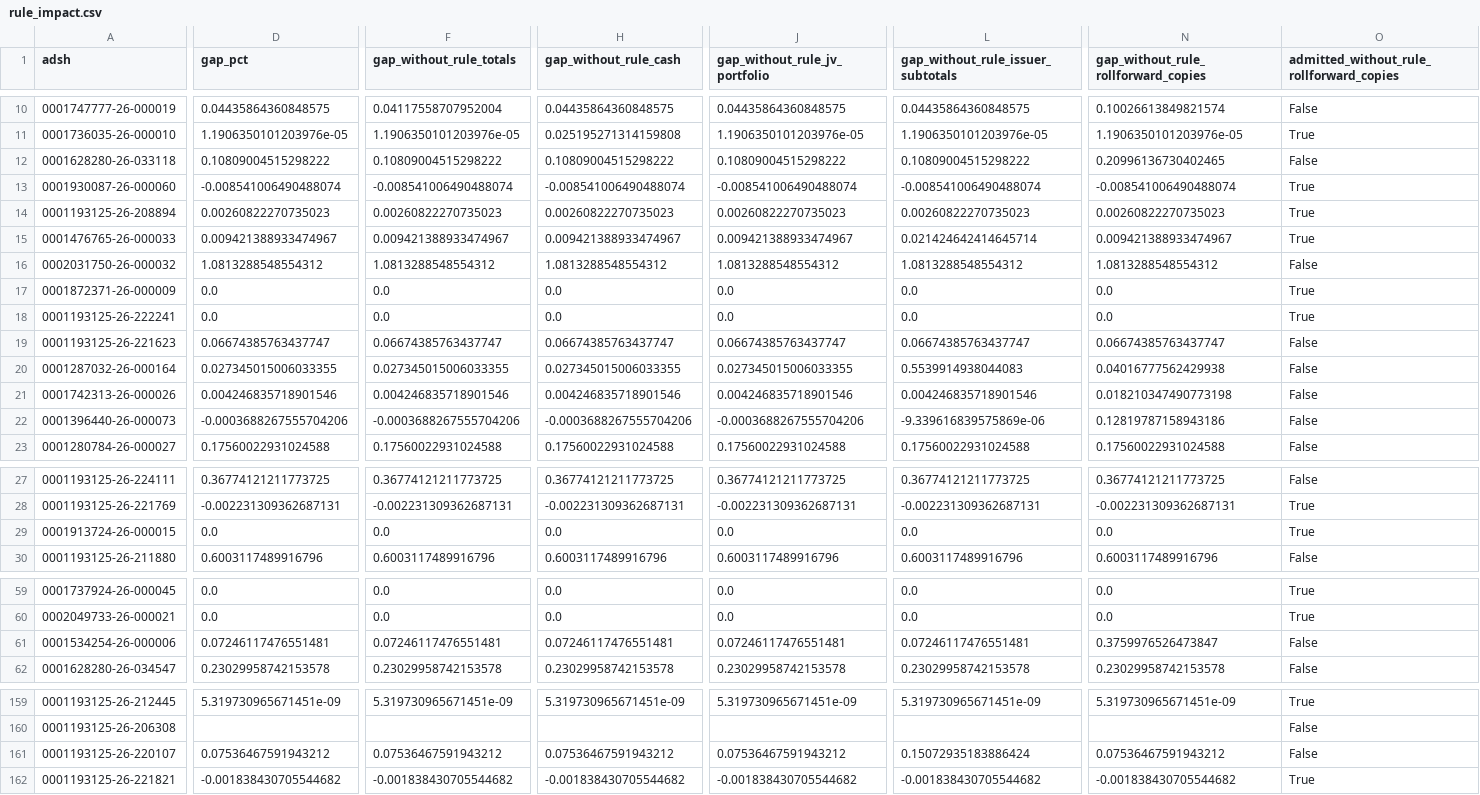
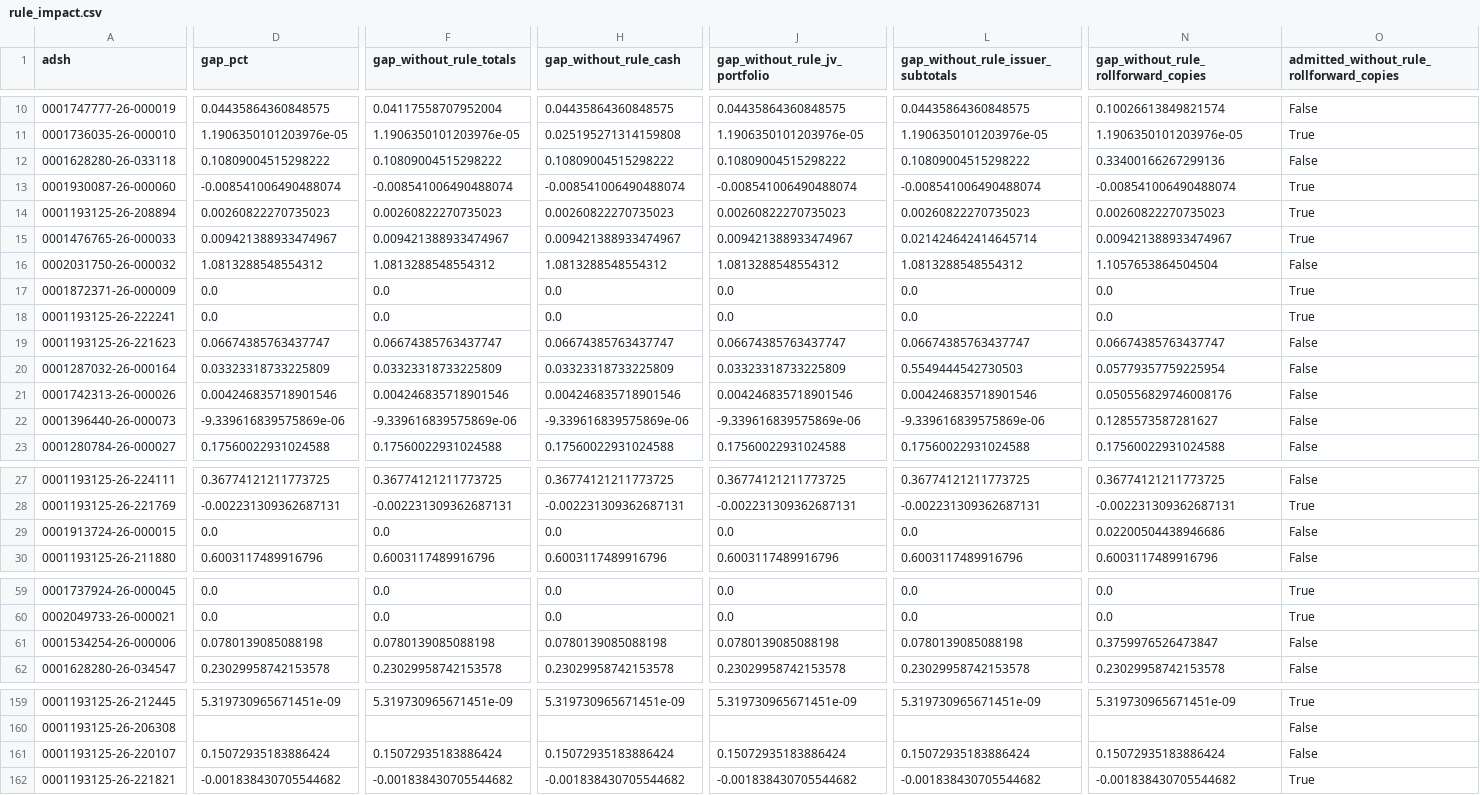
Before and after one commit to BigDataIA-Fall-26-Team-2/DAMG-7245-Project-Lantern-Case-Study-2B-Team-2, a CSV file: cs2b/reports/rule_impact.csv, drawn as a sheet; only a part is shown, gaps mark what is left out; the diff covers the shown part only; the diff names each change by its address in the sheet, - before the commit and + after, or states it on an @@ line.

Commit message:
Part 2: address PR #3 review (P1, P2); rules in pipeline, is_debt flag, verified log examples
P2: rule_issuer_subtotals requires a word boundary after the parent name, ignores children that differ only by a company suffix or tranche number, and keeps parents that name an instrument. P1: rule_rollforward_copies matches only compatible instruments (debt never equity, via clean.instrument_kind) one-to-one; apply_rules gives each rule only rows kept by earlier rules. Five regression tests from the review (fail on pre-review code, 23/28; pass now, 28/28). Real data: 0 new drops, 177 rows (912.5M) now kept, still 90 of 177 admitted and 43.5% of dollars, no admitted filing lost; 7 unadmitted filings move further and go to triage. Also: clean.RULES used by pipeline.run_baseline, rule_impact and break_rules; clean.flag_debt adds is_debt (7,858 equity/warrant holdings flagged, not dropped); log examples name their month and are verified against raw soi.tsv (reports/cleaning_log_check.md). tests_that_fail.md: 16 of 16 breaks caught.

```diff
--- a/cs2b/reports/rule_impact.csv
+++ b/cs2b/reports/rule_impact.csv
-N12: 0.20996136730402465
+N12: 0.33400166267299136
-N16: 1.0813288548554312
+N16: 1.1057653864504504
-D20 (gap_pct): 0.027345015006033355
+D20 (gap_pct): 0.03323318733225809
-F20 (gap_without_rule_totals): 0.027345015006033355
+F20 (gap_without_rule_totals): 0.03323318733225809
-H20 (gap_without_rule_cash): 0.027345015006033355
+H20 (gap_without_rule_cash): 0.03323318733225809
-J20 (gap_without_rule_jv_portfolio): 0.027345015006033355
+J20 (gap_without_rule_jv_portfolio): 0.03323318733225809
-L20: 0.5539914938044083
+L20: 0.5549444542730503
-N20: 0.04016777562429938
+N20: 0.05779357759225954
-N21: 0.018210347490773198
+N21: 0.050556829746008176
-D22 (gap_pct): -0.0003688267555704206
+D22 (gap_pct): -9.339616839575869e-06
-F22 (gap_without_rule_totals): -0.0003688267555704206
+F22 (gap_without_rule_totals): -9.339616839575869e-06
-H22 (gap_without_rule_cash): -0.0003688267555704206
+H22 (gap_without_rule_cash): -9.339616839575869e-06
-J22 (gap_without_rule_jv_portfolio): -0.0003688267555704206
+J22 (gap_without_rule_jv_portfolio): -9.339616839575869e-06
-N22: 0.12819787158943186
+N22: 0.1285573587281627
-N29: 0.0
+N29: 0.02200504438946686
-O29: True
+O29: False
-D61 (gap_pct): 0.07246117476551481
+D61 (gap_pct): 0.0780139085088198
-F61 (gap_without_rule_totals): 0.07246117476551481
+F61 (gap_without_rule_totals): 0.0780139085088198
-H61 (gap_without_rule_cash): 0.07246117476551481
+H61 (gap_without_rule_cash): 0.0780139085088198
-J61 (gap_without_rule_jv_portfolio): 0.07246117476551481
+J61 (gap_without_rule_jv_portfolio): 0.0780139085088198
-L61: 0.07246117476551481
+L61: 0.0780139085088198
-D161 (gap_pct): 0.07536467591943212
+D161 (gap_pct): 0.15072935183886424
-F161 (gap_without_rule_totals): 0.07536467591943212
+F161 (gap_without_rule_totals): 0.15072935183886424
-H161 (gap_without_rule_cash): 0.07536467591943212
+H161 (gap_without_rule_cash): 0.15072935183886424
-J161 (gap_without_rule_jv_portfolio): 0.07536467591943212
+J161 (gap_without_rule_jv_portfolio): 0.15072935183886424
-N161: 0.07536467591943212
+N161: 0.15072935183886424
```
Also changed, not shown: 3 added rows, 3 removed rows, 3 moved rows and 25 edited cells elsewhere in this file, cs2b/reports/cleaning_log.csv, 9 other files.
